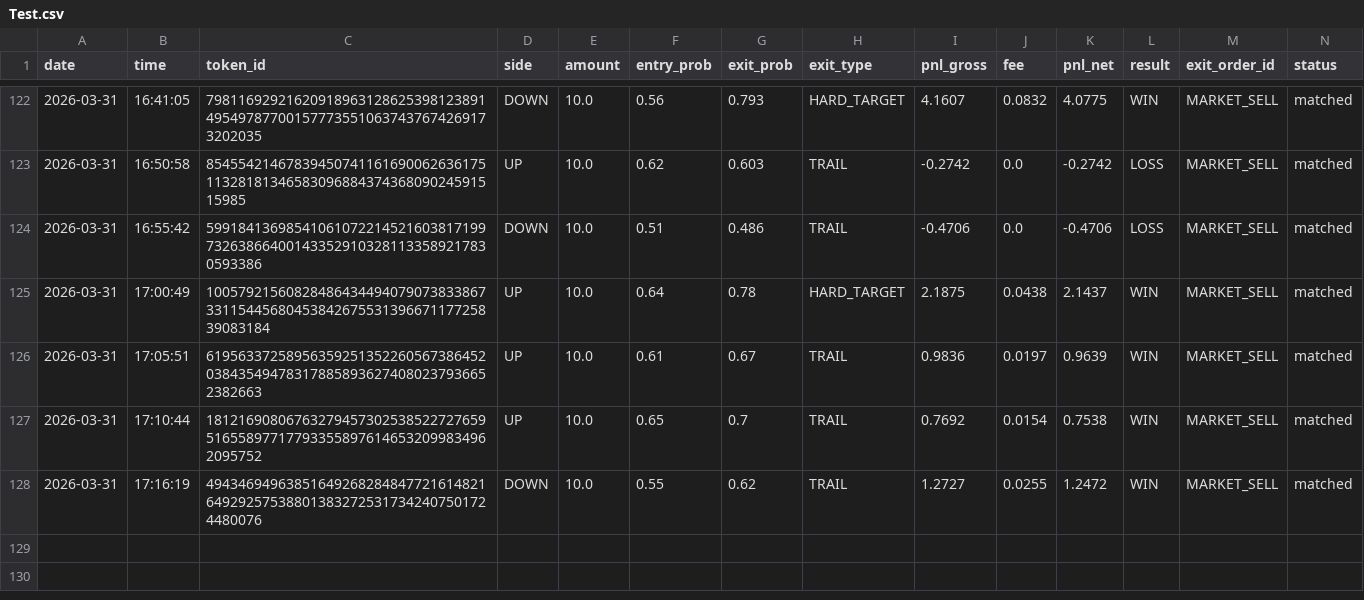
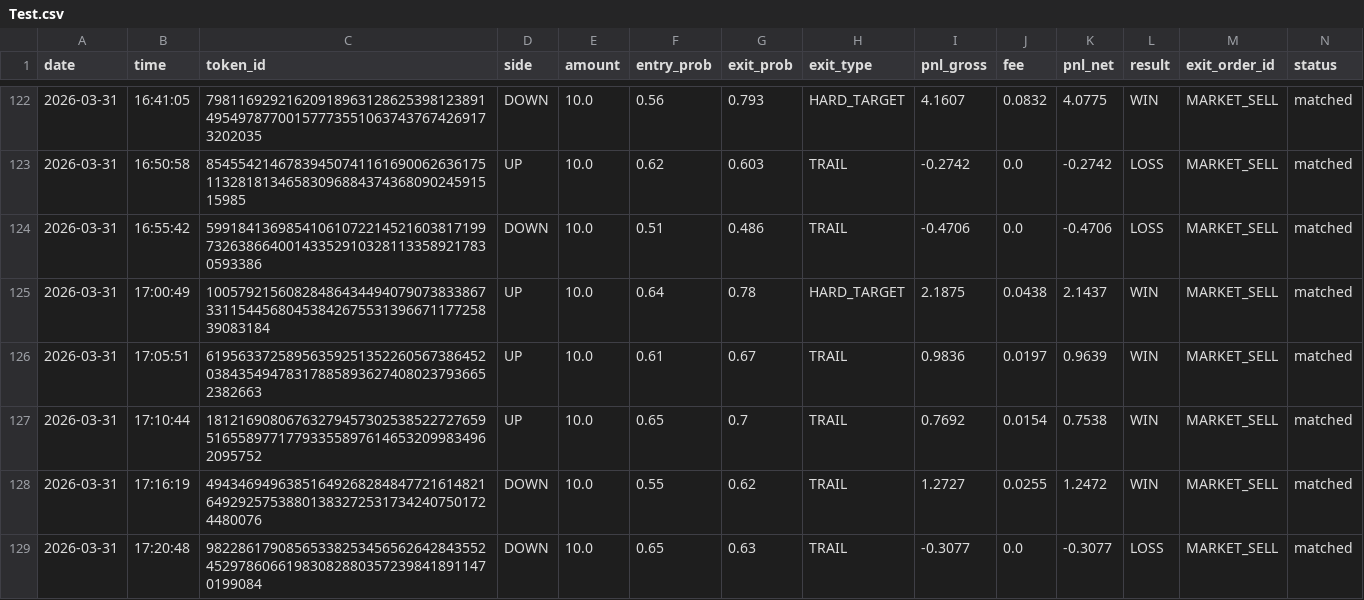
Before and after one commit to gutu99/bot-dashboard, a CSV file: Test.csv, drawn as a sheet; only a part is shown, gaps mark what is left out.

```diff
--- a/Test.csv
+++ b/Test.csv
@@ -128 +128,2 @@ date,time,token_id,side,amount,entry_prob,exit_prob,exit_type,pnl_gross,fee,pnl_
 2026-03-31,17:16:19,49434694963851649268284847721614821649292575388013832725317342407501724480076,DOWN,10.0,0.55,0.62,TRAIL,1.2727,0.0255,1.2472,WIN,MARKET_SELL,matched
+2026-03-31,17:20:48,98228617908565338253456562642843552452978606619830828803572398418911470199084,DOWN,10.0,0.65,0.63,TRAIL,-0.3077,0.0,-0.3077,LOSS,MARKET_SELL,matched
```
Also changed, not shown: TestNew.csv.
